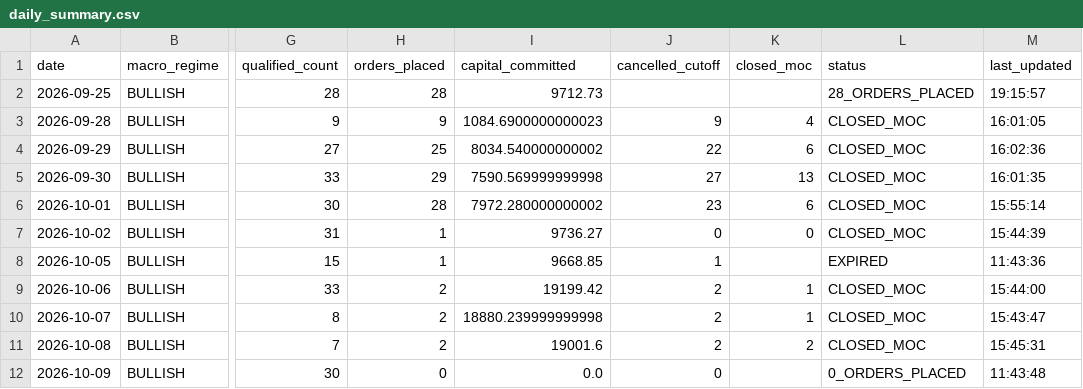
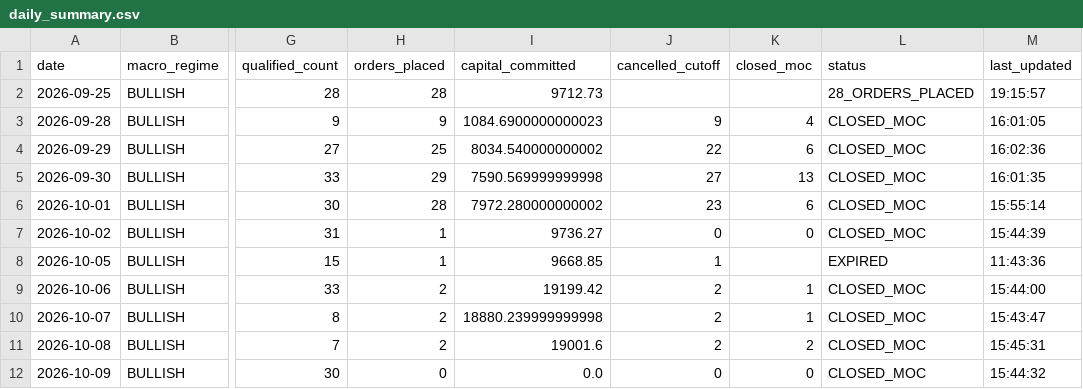
Before and after one commit to frankthetank-tech/alpaca-dual-regime-daytrader, a CSV file: data/audit/daily_summary.csv, drawn as a sheet; only a part is shown, gaps mark what is left out; the diff names each change by its address in the sheet, - before the commit and + after, or states it on an @@ line.

Commit message:
Auto-update Strategy #3 audit logs and state [skip ci]

```diff
--- a/data/audit/daily_summary.csv
+++ b/data/audit/daily_summary.csv
-K12 (closed_moc): (empty)
+K12 (closed_moc): 0
-L12 (status): 0_ORDERS_PLACED
+L12 (status): CLOSED_MOC
-M12 (last_updated): 11:43:48
+M12 (last_updated): 15:44:32
```
Also changed, not shown: 1 other file.
